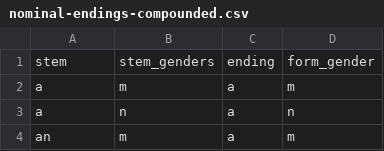
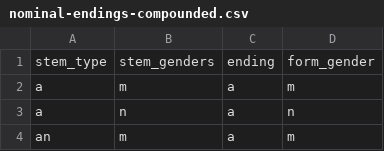
Before and after one commit to sanskrit/data, a CSV file: learnsanskrit.org/nominal-endings-compounded.csv, drawn as a sheet; only a part is shown.

Commit message:
Rename 'stem' column to 'stem_type' for endings

```diff
--- a/learnsanskrit.org/nominal-endings-compounded.csv
+++ b/learnsanskrit.org/nominal-endings-compounded.csv
@@ -1,2 +1,2 @@
-stem,stem_genders,ending,form_gender
+stem_type,stem_genders,ending,form_gender
 a,m,a,m
```
Also changed, not shown: learnsanskrit.org/nominal-endings-inflected.csv, 1 other file.
